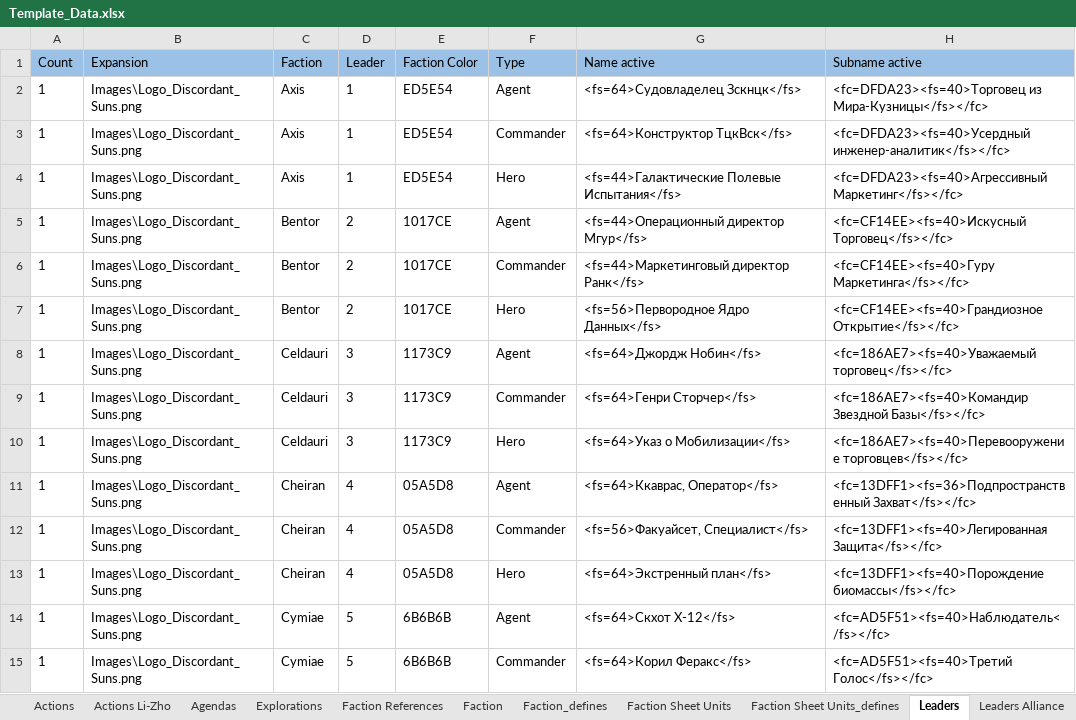
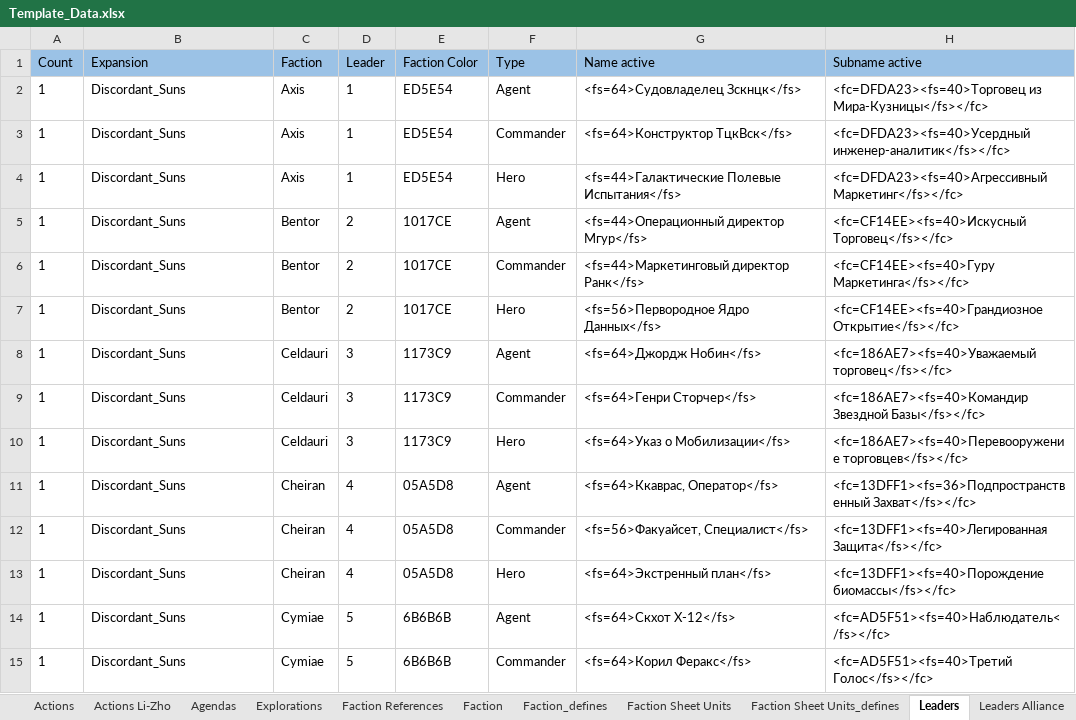
Before and after one commit to ZhenjaMax/TI4Templates, an Excel workbook: Template_Data.xlsx, sheet Leaders, drawn as a sheet; only a part is shown; values as stored, in another font and other column widths than the file's, no borders; the diff covers the shown part only; the diff names each change by its address in the sheet, - before the commit and + after, or states it on an @@ line.

Commit message:
Alliances added. Added folders for expansion icons and its masks

```diff
--- a/Template_Data.xlsx (sheet Leaders)
+++ b/Template_Data.xlsx (sheet Leaders)
-B2:B15 (Expansion): Images\Logo_Discordant_Suns.png
+B2:B15 (Expansion): Discordant_Suns
```
Also changed, not shown: 90 edited cells elsewhere in this sheet, sheet Leaders Alliance, sheet Technologies, other sheet tabs, 23 other files.
